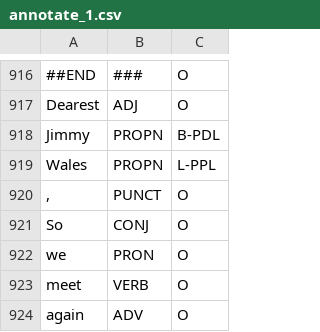
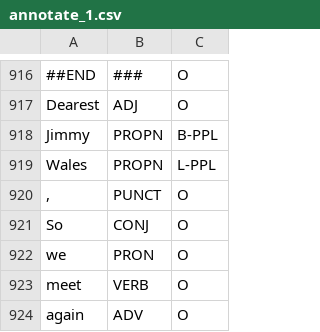
Before and after one commit to hjnhjn123/crf_tools, a CSV file: data/annotate_1.csv, drawn as a sheet; only a part is shown, gaps mark what is left out; the diff names each change by its address in the sheet, - before the commit and + after, or states it on an @@ line.

```diff
--- a/data/annotate_1.csv
+++ b/data/annotate_1.csv
-C918: B-PDL
+C918: B-PPL
```
Also changed, not shown: data/annotate_7.csv.
